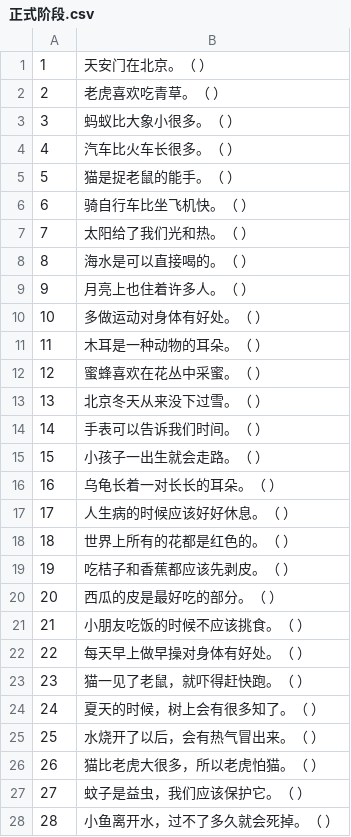
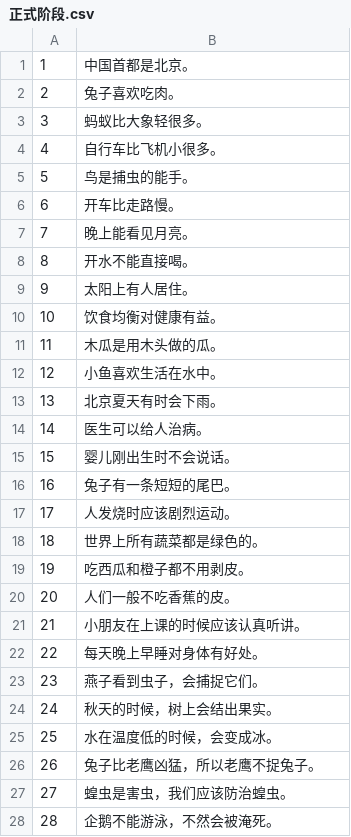
Before and after one commit to Schweik7/YouthCognitionPlatform, a CSV file: backend/data/正式阶段.csv, drawn as a sheet; only a part is shown; the diff covers the shown part only.

```diff
--- a/backend/data/正式阶段.csv
+++ b/backend/data/正式阶段.csv
@@ -1,28 +1,28 @@
-"1","天安门在北京。（       ）"
-"2","老虎喜欢吃青草。（        ）"
-"3","蚂蚁比大象小很多。（        ）"
-"4","汽车比火车长很多。（       ）"
-"5","猫是捉老鼠的能手。（        ）"
-"6","骑自行车比坐飞机快。（        ）"
-"7","太阳给了我们光和热。（        ）"
-"8","海水是可以直接喝的。（        ）"
-"9","月亮上也住着许多人。（        ）"
-"10","多做运动对身体有好处。（        ）"
-"11","木耳是一种动物的耳朵。（        ）"
-"12","蜜蜂喜欢在花丛中采蜜。（        ）"
-"13","北京冬天从来没下过雪。（        ）"
-"14","手表可以告诉我们时间。（        ）"
-"15","小孩子一出生就会走路。（        ）"
-"16","乌龟长着一对长长的耳朵。（        ）"
-"17","人生病的时候应该好好休息。（        ）"
-"18","世界上所有的花都是红色的。（        ）"
-"19","吃桔子和香蕉都应该先剥皮。（        ）"
-"20","西瓜的皮是最好吃的部分。（        ）"
-"21","小朋友吃饭的时候不应该挑食。（       ）"
-"22","每天早上做早操对身体有好处。（       ）"
-"23","猫一见了老鼠，就吓得赶快跑。（       ）"
-"24","夏天的时候，树上会有很多知了。（       ）"
-"25","水烧开了以后，会有热气冒出来。（        ）"
-"26","猫比老虎大很多，所以老虎怕猫。（       ）"
-"27","蚊子是益虫，我们应该保护它。（        ）"
-"28","小鱼离开水，过不了多久就会死掉。（        ）"
+1,中国首都是北京。
+2,兔子喜欢吃肉。
+3,蚂蚁比大象轻很多。
+4,自行车比飞机小很多。
+5,鸟是捕虫的能手。
+6,开车比走路慢。
+7,晚上能看见月亮。
+8,开水不能直接喝。
+9,太阳上有人居住。
+10,饮食均衡对健康有益。
+11,木瓜是用木头做的瓜。
+12,小鱼喜欢生活在水中。
+13,北京夏天有时会下雨。
+14,医生可以给人治病。
+15,婴儿刚出生时不会说话。
+16,兔子有一条短短的尾巴。
+17,人发烧时应该剧烈运动。
+18,世界上所有蔬菜都是绿色的。
+19,吃西瓜和橙子都不用剥皮。
+20,人们一般不吃香蕉的皮。
+21,小朋友在上课的时候应该认真听讲。
+22,每天晚上早睡对身体有好处。
+23,燕子看到虫子，会捕捉它们。
+24,秋天的时候，树上会结出果实。
+25,水在温度低的时候，会变成冰。
+26,兔子比老鹰凶猛，所以老鹰不捉兔子。
+27,蝗虫是害虫，我们应该防治蝗虫。
+28,企鹅不能游泳，不然会被淹死。
```
Also changed, not shown: 72 edited cells elsewhere in this file, backend/data/阅读流畅性测试标准答案.csv, 23 other files.
